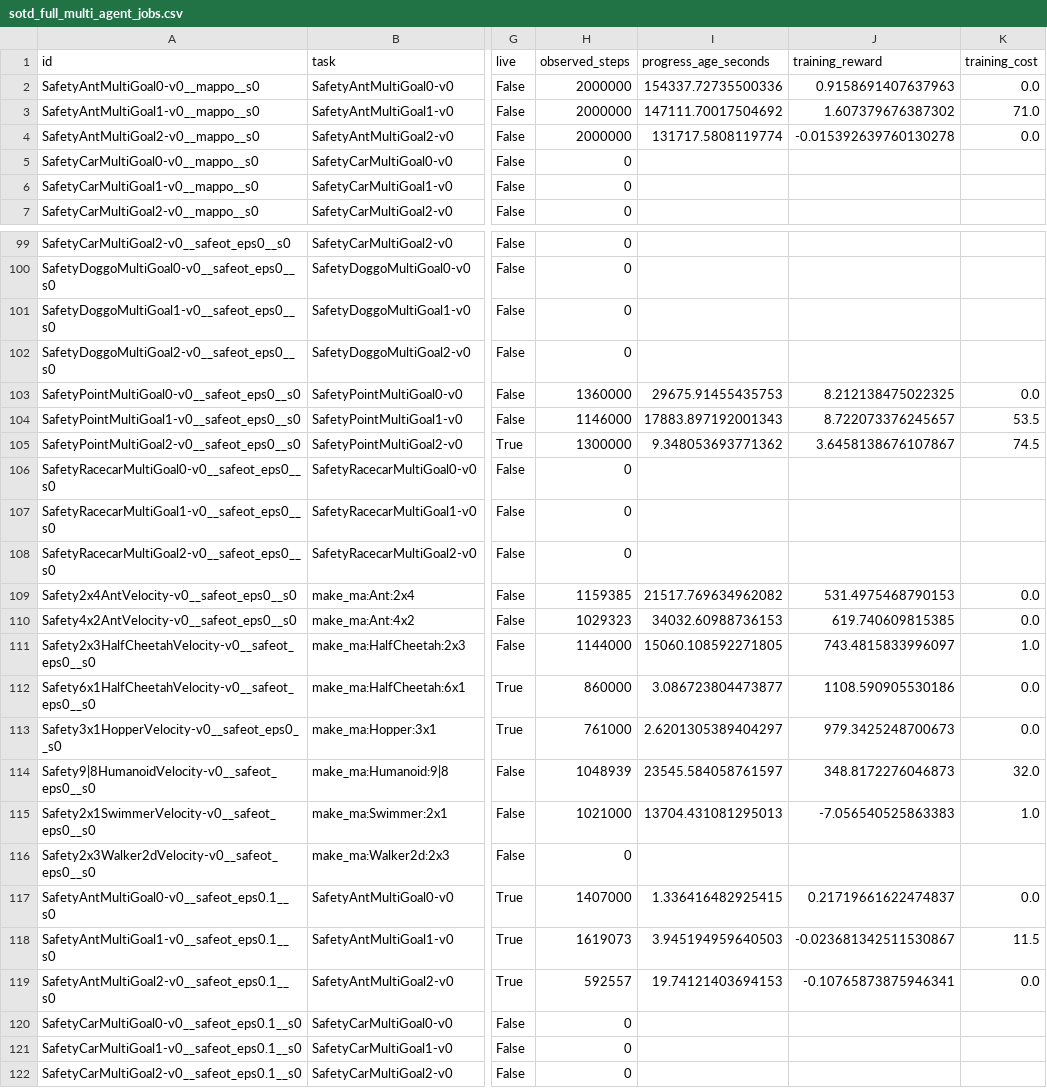
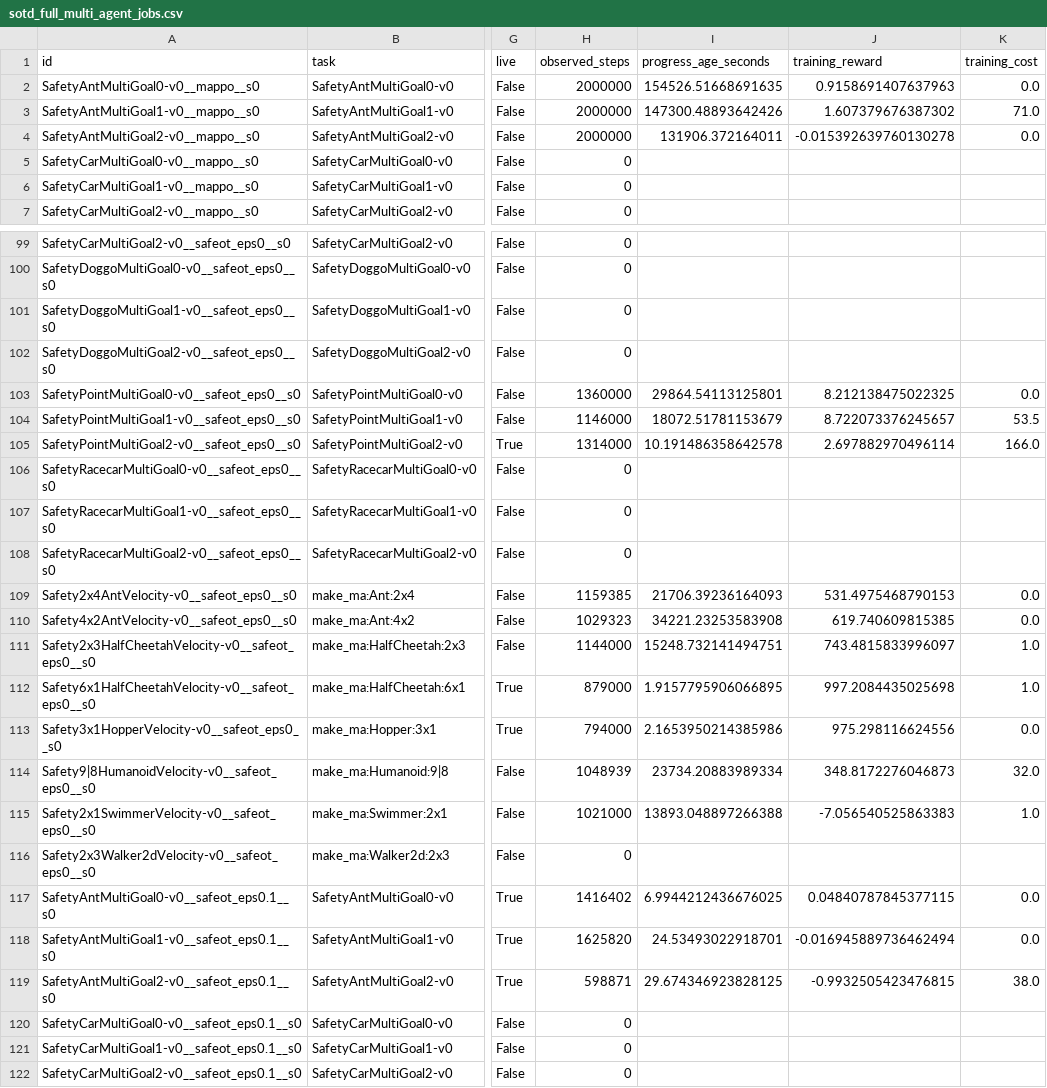
Before and after one commit to asimfish/safeot-dashboard, a CSV file: sotd_full_multi_agent_jobs.csv, drawn as a sheet; only a part is shown, gaps mark what is left out; the diff covers the shown part only; the diff names each change by its address in the sheet, - before the commit and + after, or states it on an @@ line.

```diff
--- a/sotd_full_multi_agent_jobs.csv
+++ b/sotd_full_multi_agent_jobs.csv
-I2 (progress_age_seconds): 154337.72735500336
+I2 (progress_age_seconds): 154526.51668691635
-I3 (progress_age_seconds): 147111.70017504692
+I3 (progress_age_seconds): 147300.48893642426
-I4 (progress_age_seconds): 131717.5808119774
+I4 (progress_age_seconds): 131906.372164011
-I103 (progress_age_seconds): 29675.91455435753
+I103 (progress_age_seconds): 29864.54113125801
-I104 (progress_age_seconds): 17883.897192001343
+I104 (progress_age_seconds): 18072.51781153679
-H105 (observed_steps): 1300000
+H105 (observed_steps): 1314000
-I105 (progress_age_seconds): 9.348053693771362
+I105 (progress_age_seconds): 10.191486358642578
-J105 (training_reward): 3.6458138676107867
+J105 (training_reward): 2.697882970496114
-K105 (training_cost): 74.5
+K105 (training_cost): 166.0
-I109 (progress_age_seconds): 21517.769634962082
+I109 (progress_age_seconds): 21706.39236164093
-I110 (progress_age_seconds): 34032.60988736153
+I110 (progress_age_seconds): 34221.23253583908
-I111 (progress_age_seconds): 15060.108592271805
+I111 (progress_age_seconds): 15248.732141494751
-H112 (observed_steps): 860000
+H112 (observed_steps): 879000
-I112 (progress_age_seconds): 3.086723804473877
+I112 (progress_age_seconds): 1.9157795906066895
-J112 (training_reward): 1108.590905530186
+J112 (training_reward): 997.2084435025698
-K112 (training_cost): 0.0
+K112 (training_cost): 1.0
-H113 (observed_steps): 761000
+H113 (observed_steps): 794000
-I113 (progress_age_seconds): 2.6201305389404297
+I113 (progress_age_seconds): 2.1653950214385986
-J113 (training_reward): 979.3425248700673
+J113 (training_reward): 975.298116624556
-I114 (progress_age_seconds): 23545.584058761597
+I114 (progress_age_seconds): 23734.20883989334
-I115 (progress_age_seconds): 13704.431081295013
+I115 (progress_age_seconds): 13893.048897266388
-H117 (observed_steps): 1407000
+H117 (observed_steps): 1416402
-I117 (progress_age_seconds): 1.336416482925415
+I117 (progress_age_seconds): 6.9944212436676025
-J117 (training_reward): 0.21719661622474837
+J117 (training_reward): 0.04840787845377115
-H118 (observed_steps): 1619073
+H118 (observed_steps): 1625820
-I118 (progress_age_seconds): 3.945194959640503
+I118 (progress_age_seconds): 24.53493022918701
-J118 (training_reward): -0.023681342511530867
+J118 (training_reward): -0.016945889736462494
-K118 (training_cost): 11.5
+K118 (training_cost): 0.0
-H119 (observed_steps): 592557
+H119 (observed_steps): 598871
-I119 (progress_age_seconds): 19.74121403694153
+I119 (progress_age_seconds): 29.674346923828125
-J119 (training_reward): -0.10765873875946341
+J119 (training_reward): -0.9932505423476815
-K119 (training_cost): 0.0
+K119 (training_cost): 38.0
```
Also changed, not shown: 64 edited cells elsewhere in this file, sotd_full_multi_agent_vision_jobs.csv, sotd_full_native_jobs.csv, 48 other files.
